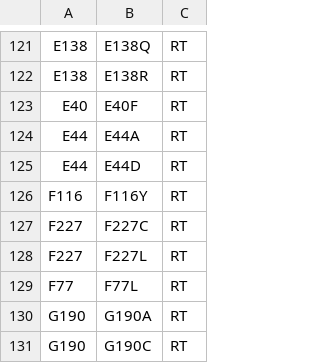
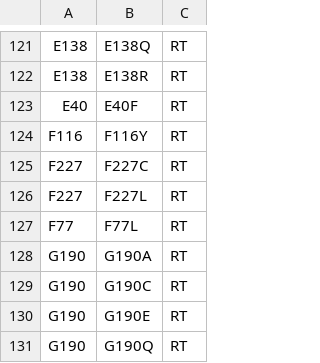
Before and after one commit to hyraxbio/simulated-data, a TSV file: seq2simulate/all_drms.tsv, drawn as a sheet; only a part is shown, gaps mark what is left out; the shorter side is filled out with more unchanged rows; the diff names each change by its address in the sheet, - before the commit and + after, or states it on an @@ line.

```diff
--- a/seq2simulate/all_drms.tsv
+++ b/seq2simulate/all_drms.tsv
-row 124: E44 | E44A | RT
-row 125: E44 | E44D | RT
```
Also changed, not shown: 2 other files.
